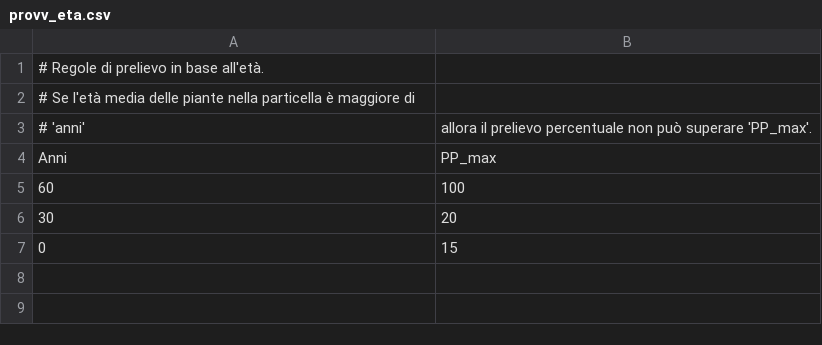
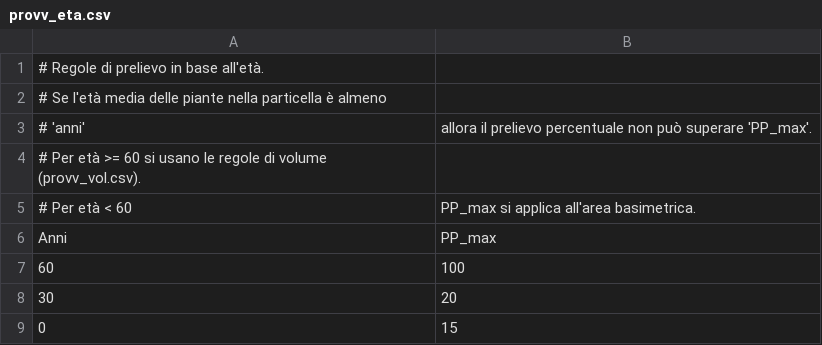
Before and after one commit to maxpoletto/laforesta, a CSV file: pdg-2026/accrescimenti/csv/provv_eta.csv, drawn as a sheet.

Commit message:
Updated harvesting rules

```diff
--- a/pdg-2026/accrescimenti/csv/provv_eta.csv
+++ b/pdg-2026/accrescimenti/csv/provv_eta.csv
@@ -1,4 +1,6 @@
 # Regole di prelievo in base all'età.
-# Se l'età media delle piante nella particella è maggiore di
+# Se l'età media delle piante nella particella è almeno
 # 'anni', allora il prelievo percentuale non può superare 'PP_max'.
+# Per età >= 60 si usano le regole di volume (provv_vol.csv).
+# Per età < 60, PP_max si applica all'area basimetrica.
 Anni,PP_max
```
